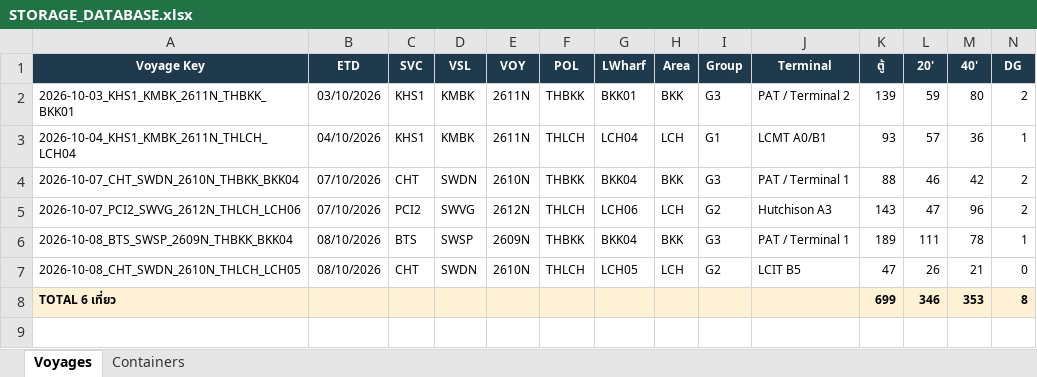
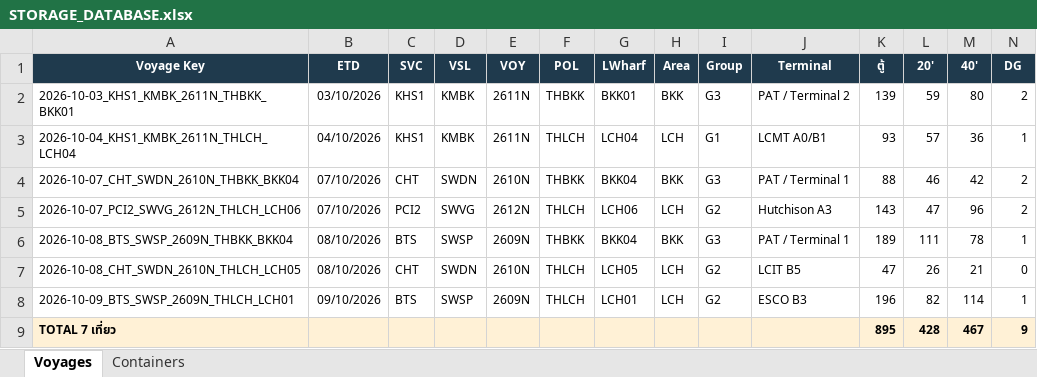
Before and after one commit to sirichai1265/hal-storage-calculator, an Excel workbook: DATABASE/STORAGE_DATABASE.xlsx, sheet Voyages, drawn as a sheet; only a part is shown; values as stored, in another font and other column widths than the file's, no borders; removed rows and columns are numbered as before the commit, all else as after; rows hold the shown columns only; the diff names each change by its address in the sheet, - before the commit and + after, or states it on an @@ line.

```diff
--- a/DATABASE/STORAGE_DATABASE.xlsx (sheet Voyages)
+++ b/DATABASE/STORAGE_DATABASE.xlsx (sheet Voyages)
-row 8: TOTAL 6 เที่ยว |  |  |  |  |  |  |  |  |  | 699 | 346 | 353 | 8
+row 8: 2026-10-09_BTS_SWSP_2609N_THLCH_LCH01 | 09/10/2026 | BTS | SWSP | 2609N | THLCH | LCH01 | LCH | G2 | ESCO B3 | 196 | 82 | 114 | 1
+row 9: TOTAL 7 เที่ยว |  |  |  |  |  |  |  |  |  | 895 | 428 | 467 | 9
```
Also changed, not shown: sheet Containers, 7 other files.
